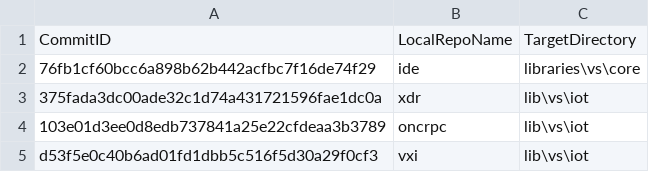
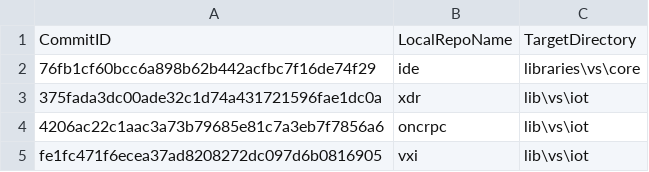
Before and after one commit to ATECoder/dn.vxi11, a CSV file: ExternalReposCommits.csv, drawn as a sheet.

```diff
--- a/ExternalReposCommits.csv
+++ b/ExternalReposCommits.csv
@@ -3,3 +3,3 @@ CommitID,LocalRepoName,TargetDirectory
 375fada3dc00ade32c1d74a431721596fae1dc0a,xdr,lib\vs\iot
-103e01d3ee0d8edb737841a25e22cfdeaa3b3789,oncrpc,lib\vs\iot
-d53f5e0c40b6ad01fd1dbb5c516f5d30a29f0cf3,vxi,lib\vs\iot
+4206ac22c1aac3a73b79685e81c7a3eb7f7856a6,oncrpc,lib\vs\iot
+fe1fc471f6ecea37ad8208272dc097d6b0816905,vxi,lib\vs\iot
```
Also changed, not shown: 10 other files.
